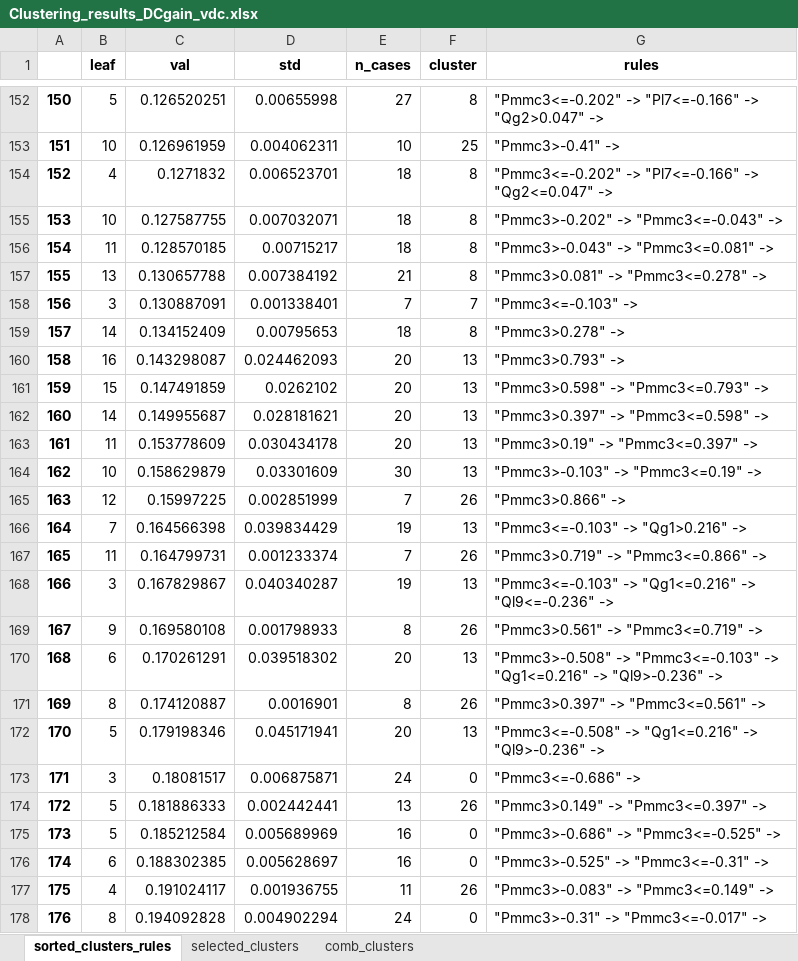
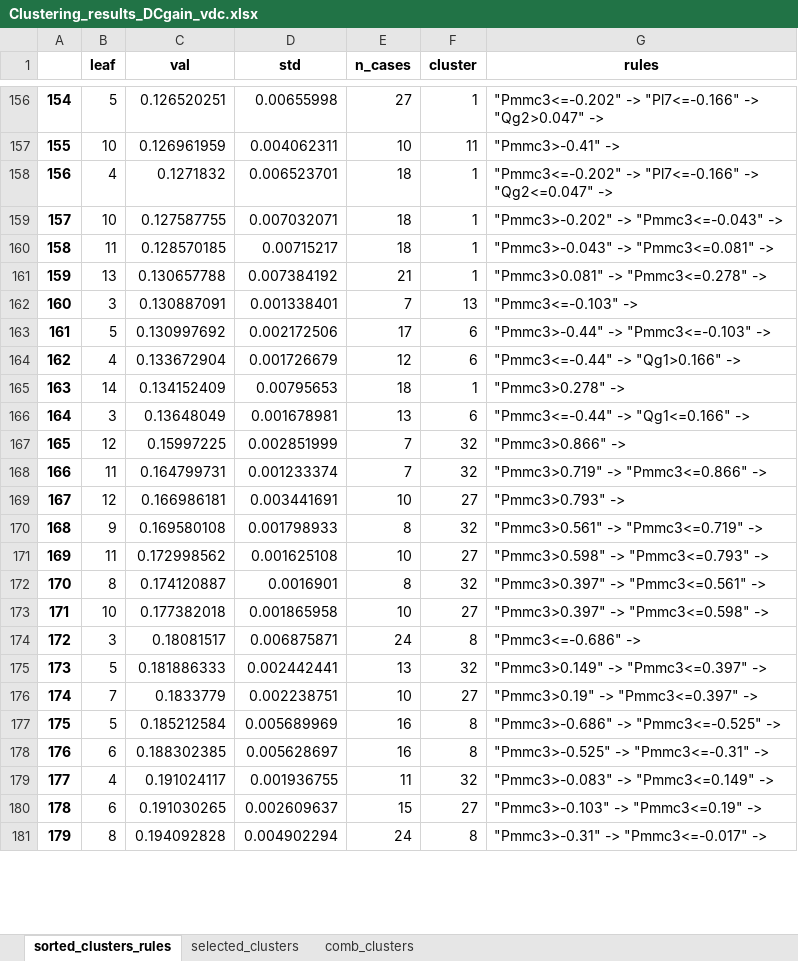
Before and after one commit to RossiFran/Data-driven-MCDM-4-Small-signal-Stability, an Excel workbook: CCRCs_Clustering/Results/Clustering_results_DCgain_vdc.xlsx, sheet sorted_clusters_rules, drawn as a sheet; only a part is shown, gaps mark what is left out; values as stored, in another font and other column widths than the file's, no borders; removed rows and columns are numbered as before the commit, all else as after; the diff covers the shown part only; the diff names each change by its address in the sheet, - before the commit and + after, or states it on an @@ line.

```diff
--- a/CCRCs_Clustering/Results/Clustering_results_DCgain_vdc.xlsx (sheet sorted_clusters_rules)
+++ b/CCRCs_Clustering/Results/Clustering_results_DCgain_vdc.xlsx (sheet sorted_clusters_rules)
@@ column A renumbered from row 139 down @@
-F156 (cluster): 8
+F156 (cluster): 1
-F157 (cluster): 25
+F157 (cluster): 11
-F158:F161 (cluster): 8
+F158:F161 (cluster): 1
-F162 (cluster): 7
+F162 (cluster): 13
+row 163: 161 | 5 | 0.130997692 | 0.002172506 | 17 | 6 | "Pmmc3>-0.44" -> "Pmmc3<=-0.103" ->
+row 164: 162 | 4 | 0.133672904 | 0.001726679 | 12 | 6 | "Pmmc3<=-0.44" -> "Qg1>0.166" ->
-F165 (cluster): 8
+F165 (cluster): 1
-row 160: 158 | 16 | 0.143298087 | 0.024462093 | 20 | 13 | "Pmmc3>0.793" ->
-row 161: 159 | 15 | 0.147491859 | 0.0262102 | 20 | 13 | "Pmmc3>0.598" -> "Pmmc3<=0.793" ->
-row 162: 160 | 14 | 0.149955687 | 0.028181621 | 20 | 13 | "Pmmc3>0.397" -> "Pmmc3<=0.598" ->
-row 163: 161 | 11 | 0.153778609 | 0.030434178 | 20 | 13 | "Pmmc3>0.19" -> "Pmmc3<=0.397" ->
-row 164: 162 | 10 | 0.158629879 | 0.03301609 | 30 | 13 | "Pmmc3>-0.103" -> "Pmmc3<=0.19" ->
+row 166: 164 | 3 | 0.13648049 | 0.001678981 | 13 | 6 | "Pmmc3<=-0.44" -> "Qg1<=0.166" ->
-F167 (cluster): 26
+F167 (cluster): 32
-row 166: 164 | 7 | 0.164566398 | 0.039834429 | 19 | 13 | "Pmmc3<=-0.103" -> "Qg1>0.216" ->
-F168 (cluster): 26
+F168 (cluster): 32
-row 168: 166 | 3 | 0.167829867 | 0.040340287 | 19 | 13 | "Pmmc3<=-0.103" -> "Qg1<=0.216" -> "Ql9<=-0.236" ->
+row 169: 167 | 12 | 0.166986181 | 0.003441691 | 10 | 27 | "Pmmc3>0.793" ->
-F170 (cluster): 26
+F170 (cluster): 32
-row 170: 168 | 6 | 0.170261291 | 0.039518302 | 20 | 13 | "Pmmc3>-0.508" -> "Pmmc3<=-0.103" -> "Qg1<=0.216" -> "Ql9>-0.236" ->
+row 171: 169 | 11 | 0.172998562 | 0.001625108 | 10 | 27 | "Pmmc3>0.598" -> "Pmmc3<=0.793" ->
-F172 (cluster): 26
+F172 (cluster): 32
-row 172: 170 | 5 | 0.179198346 | 0.045171941 | 20 | 13 | "Pmmc3<=-0.508" -> "Qg1<=0.216" -> "Ql9>-0.236" ->
+row 173: 171 | 10 | 0.177382018 | 0.001865958 | 10 | 27 | "Pmmc3>0.397" -> "Pmmc3<=0.598" ->
-F174 (cluster): 0
+F174 (cluster): 8
-F175 (cluster): 26
+F175 (cluster): 32
+row 176: 174 | 7 | 0.1833779 | 0.002238751 | 10 | 27 | "Pmmc3>0.19" -> "Pmmc3<=0.397" ->
-F177:F178 (cluster): 0
+F177:F178 (cluster): 8
-F179 (cluster): 26
+F179 (cluster): 32
+row 180: 178 | 6 | 0.191030265 | 0.002609637 | 15 | 27 | "Pmmc3>-0.103" -> "Pmmc3<=0.19" ->
-F181 (cluster): 0
+F181 (cluster): 8
```
Also changed, not shown: 22 added rows, 8 removed rows and 176 edited cells elsewhere in this sheet, sheet comb_clusters, sheet selected_clusters, CCRCs_Clustering/Results/Clustering_results_DCgain_freq.xlsx, CCRCs_Clustering/Results/Clustering_results_H2_freq.xlsx, 15 other files.
